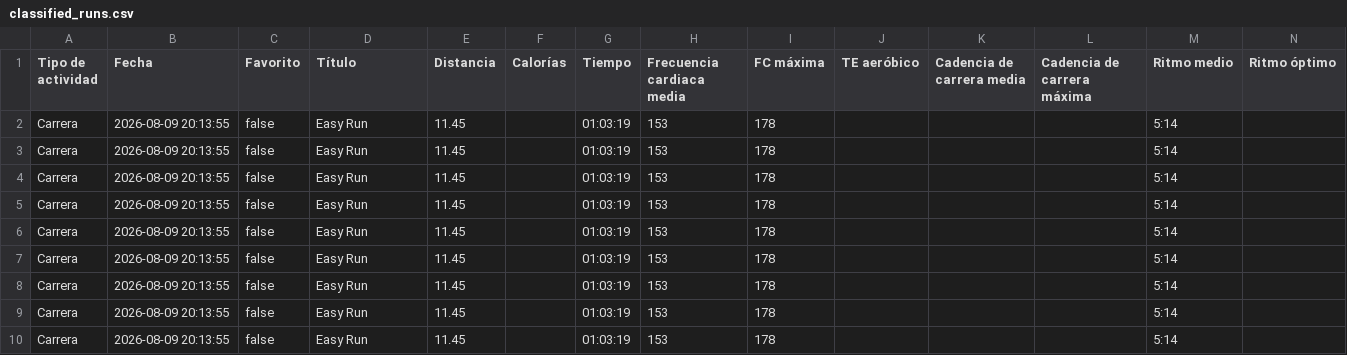
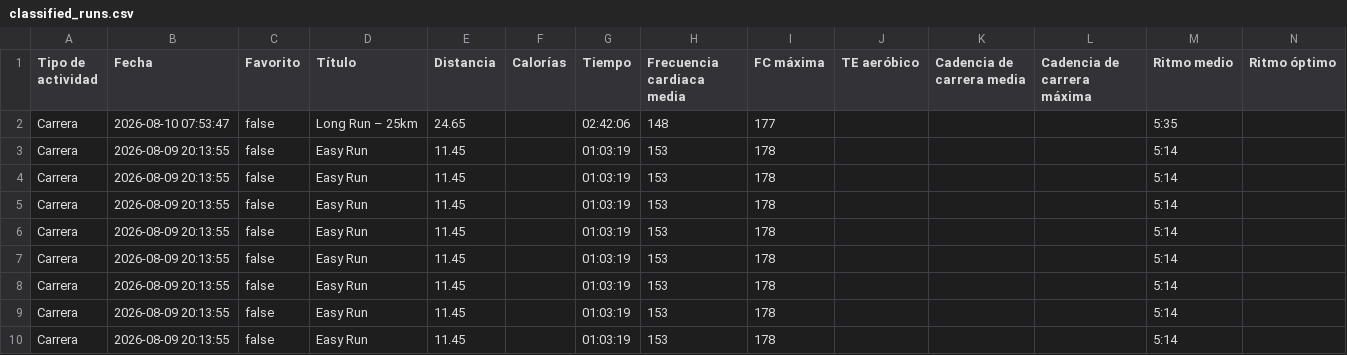
Before and after one commit to LiamCanning/RunningJournal, a CSV file: classified_runs.csv, drawn as a sheet; only a part is shown; the shorter side is filled out with more unchanged rows; rows hold the shown columns only; the diff names each change by its address in the sheet, - before the commit and + after, or states it on an @@ line.

```diff
--- a/classified_runs.csv
+++ b/classified_runs.csv
+row 2: Carrera | 2026-08-10 07:53:47 | false | Long Run – 25km | 24.65 |  | 02:42:06 | 148 | 177 |  |  |  | 5:35
+row 3: Carrera | 2026-08-09 20:13:55 | false | Easy Run | 11.45 |  | 01:03:19 | 153 | 178 |  |  |  | 5:14
```
Also changed, not shown: 2 other files.
